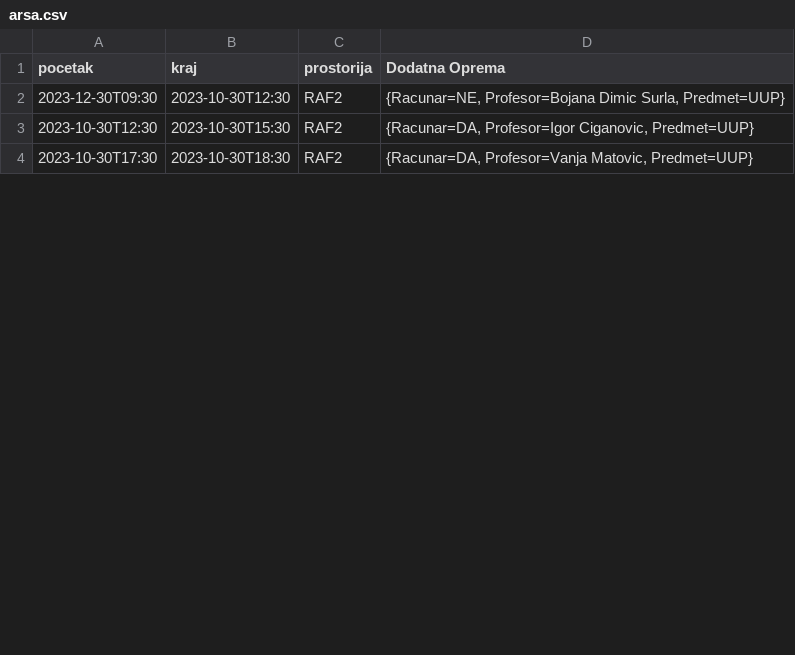
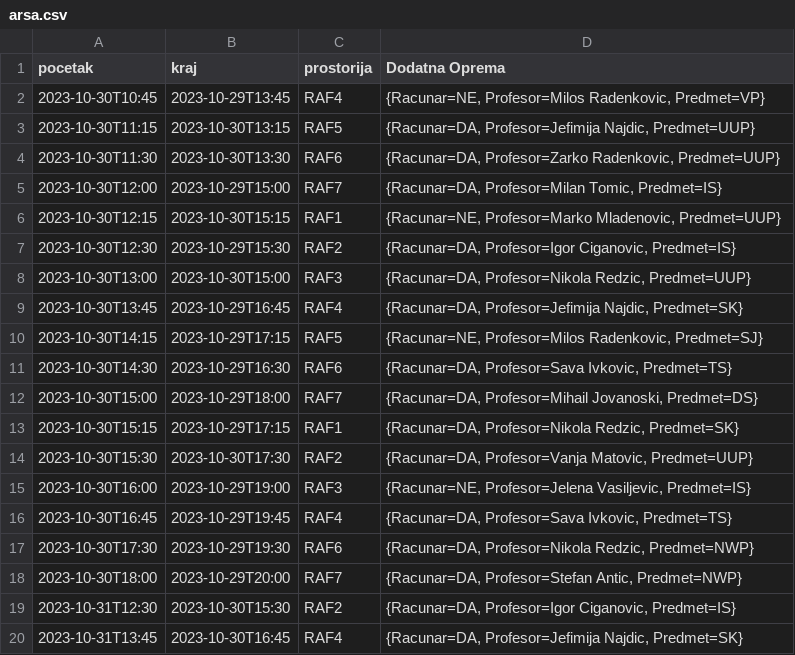
Before and after one commit to Rokl123/SoftverskeKomponente, a CSV file: Implementacija1/src/arsa.csv, drawn as a sheet; only a part is shown; the diff covers the shown part only.

```diff
--- a/Implementacija1/src/arsa.csv
+++ b/Implementacija1/src/arsa.csv
@@ -1,4 +1,20 @@
 "pocetak","kraj","prostorija","Dodatna Oprema"
-"2023-12-30T09:30","2023-10-30T12:30","RAF2","{Racunar=NE, Profesor=Bojana Dimic Surla, Predmet=UUP}"
-"2023-10-30T12:30","2023-10-30T15:30","RAF2","{Racunar=DA, Profesor=Igor Ciganovic, Predmet=UUP}"
-"2023-10-30T17:30","2023-10-30T18:30","RAF2","{Racunar=DA, Profesor=Vanja Matovic, Predmet=UUP}"
+"2023-10-30T10:45","2023-10-29T13:45","RAF4","{Racunar=NE, Profesor=Milos Radenkovic, Predmet=VP}"
+"2023-10-30T11:15","2023-10-30T13:15","RAF5","{Racunar=DA, Profesor=Jefimija Najdic, Predmet=UUP}"
+"2023-10-30T11:30","2023-10-30T13:30","RAF6","{Racunar=DA, Profesor=Zarko Radenkovic, Predmet=UUP}"
+"2023-10-30T12:00","2023-10-29T15:00","RAF7","{Racunar=DA, Profesor=Milan Tomic, Predmet=IS}"
+"2023-10-30T12:15","2023-10-30T15:15","RAF1","{Racunar=NE, Profesor=Marko Mladenovic, Predmet=UUP}"
+"2023-10-30T12:30","2023-10-29T15:30","RAF2","{Racunar=DA, Profesor=Igor Ciganovic, Predmet=IS}"
+"2023-10-30T13:00","2023-10-30T15:00","RAF3","{Racunar=DA, Profesor=Nikola Redzic, Predmet=UUP}"
+"2023-10-30T13:45","2023-10-29T16:45","RAF4","{Racunar=DA, Profesor=Jefimija Najdic, Predmet=SK}"
+"2023-10-30T14:15","2023-10-29T17:15","RAF5","{Racunar=NE, Profesor=Milos Radenkovic, Predmet=SJ}"
+"2023-10-30T14:30","2023-10-29T16:30","RAF6","{Racunar=DA, Profesor=Sava Ivkovic, Predmet=TS}"
+"2023-10-30T15:00","2023-10-29T18:00","RAF7","{Racunar=DA, Profesor=Mihail Jovanoski, Predmet=DS}"
+"2023-10-30T15:15","2023-10-29T17:15","RAF1","{Racunar=DA, Profesor=Nikola Redzic, Predmet=SK}"
+"2023-10-30T15:30","2023-10-30T17:30","RAF2","{Racunar=DA, Profesor=Vanja Matovic, Predmet=UUP}"
+"2023-10-30T16:00","2023-10-29T19:00","RAF3","{Racunar=NE, Profesor=Jelena Vasiljevic, Predmet=IS}"
+"2023-10-30T16:45","2023-10-29T19:45","RAF4","{Racunar=DA, Profesor=Sava Ivkovic, Predmet=TS}"
+"2023-10-30T17:30","2023-10-29T19:30","RAF6","{Racunar=DA, Profesor=Nikola Redzic, Predmet=NWP}"
+"2023-10-30T18:00","2023-10-29T20:00","RAF7","{Racunar=DA, Profesor=Stefan Antic, Predmet=NWP}"
+"2023-10-31T12:30","2023-10-30T15:30","RAF2","{Racunar=DA, Profesor=Igor Ciganovic, Predmet=IS}"
+"2023-10-31T13:45","2023-10-30T16:45","RAF4","{Racunar=DA, Profesor=Jefimija Najdic, Predmet=SK}"
```
Also changed, not shown: 7 added rows and 2 edited cells elsewhere in this file, Implementacija1/src/termini.csv, 9 other files.
